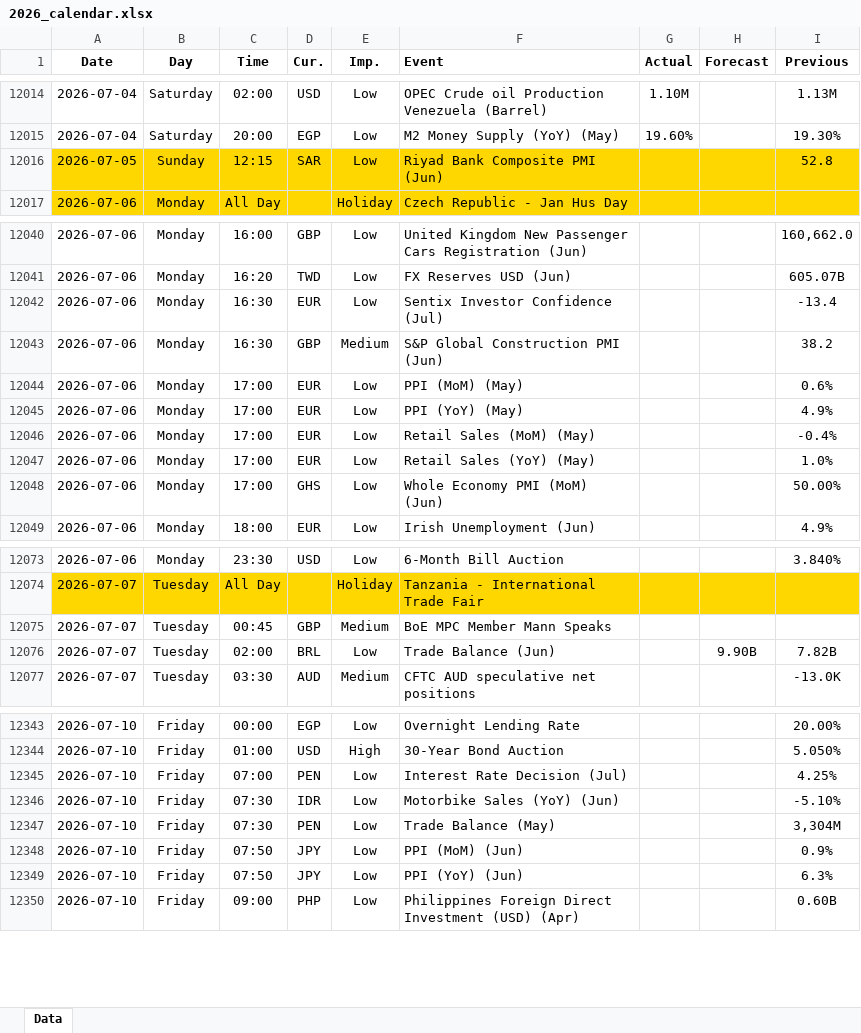
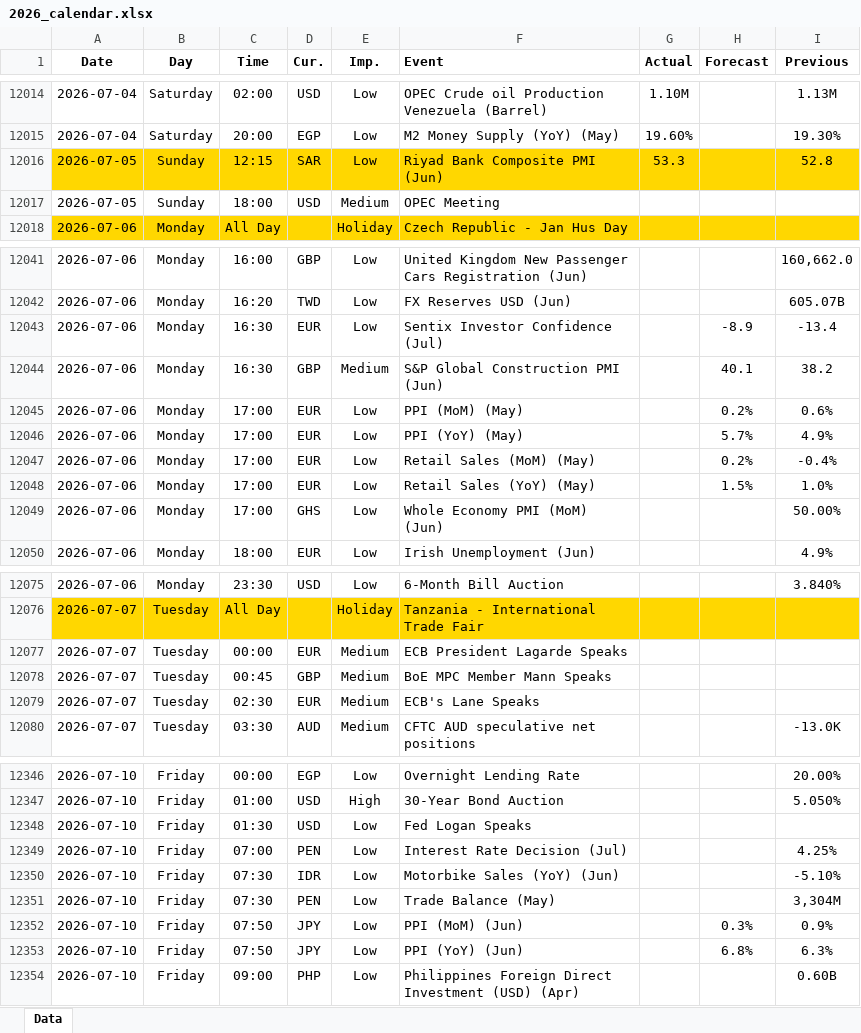
Before and after one commit to yiyousiow000814/XAUUSD-Calendar-Agent, an Excel workbook: data/Economic_Calendar/2026/2026_calendar.xlsx, sheet Data, drawn as a sheet; only a part is shown, gaps mark what is left out; values as stored, in another font and other column widths than the file's, no borders; addresses are those after the commit; the diff covers the shown part only; the diff names each change by its address in the sheet, - before the commit and + after, or states it on an @@ line.

```diff
--- a/data/Economic_Calendar/2026/2026_calendar.xlsx (sheet Data)
+++ b/data/Economic_Calendar/2026/2026_calendar.xlsx (sheet Data)
-G12016 (Actual): (empty)
+G12016 (Actual): 53.3
+row 12017: 2026-07-05 | Sunday | 18:00 | USD | Medium | OPEC Meeting
-H12043 (Forecast): (empty)
+H12043 (Forecast): -8.9
-H12044 (Forecast): (empty)
+H12044 (Forecast): 40.1
-H12045 (Forecast): (empty)
+H12045 (Forecast): 0.2%
-H12046 (Forecast): (empty)
+H12046 (Forecast): 5.7%
-H12047 (Forecast): (empty)
+H12047 (Forecast): 0.2%
-H12048 (Forecast): (empty)
+H12048 (Forecast): 1.5%
+row 12077: 2026-07-07 | Tuesday | 00:00 | EUR | Medium | ECB President Lagarde Speaks
-C12079 (Time): 02:00
+C12079 (Time): 02:30
-D12079 (Cur.): BRL
+D12079 (Cur.): EUR
-E12079 (Imp.): Low
+E12079 (Imp.): Medium
-F12079 (Event): Trade Balance (Jun)
+F12079 (Event): ECB's Lane Speaks
-H12079 (Forecast): 9.90B
+H12079 (Forecast): (empty)
-I12079 (Previous): 7.82B
+I12079 (Previous): (empty)
+row 12348: 2026-07-10 | Friday | 01:30 | USD | Low | Fed Logan Speaks
-H12352 (Forecast): (empty)
+H12352 (Forecast): 0.3%
-H12353 (Forecast): (empty)
+H12353 (Forecast): 6.8%
```
Also changed, not shown: 50 added rows and 33 edited cells elsewhere in this sheet, 2 other files.
